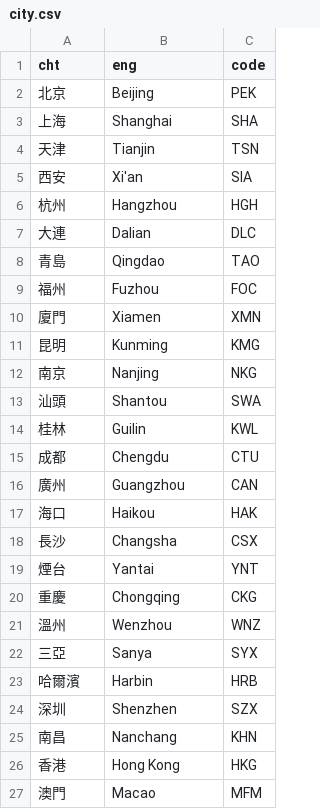
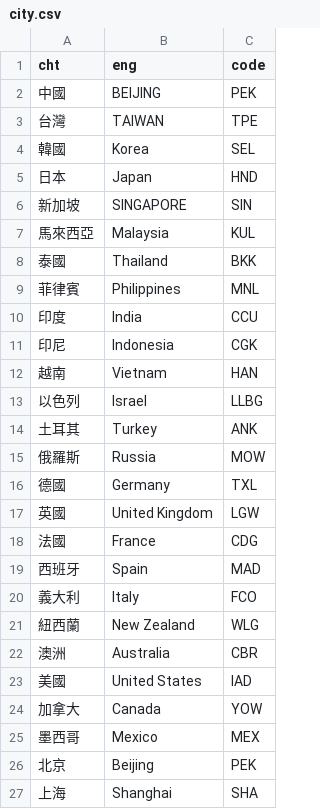
Before and after one commit to icewolf00/smart_flight, a CSV file: bot/module/city.csv, drawn as a sheet; only a part is shown; the shorter side is filled out with more unchanged rows; the diff names each change by its address in the sheet, - before the commit and + after, or states it on an @@ line.

```diff
--- a/bot/module/city.csv
+++ b/bot/module/city.csv
+row 2: 中國 | BEIJING | PEK
+row 3: 台灣 | TAIWAN | TPE
+row 4: 韓國 | Korea | SEL
+row 5: 日本 | Japan | HND
+row 6: 新加坡 | SINGAPORE | SIN
+row 7: 馬來西亞 | Malaysia | KUL
+row 8: 泰國 | Thailand | BKK
+row 9: 菲律賓 | Philippines | MNL
+row 10: 印度 | India | CCU
+row 11: 印尼 | Indonesia | CGK
+row 12: 越南 | Vietnam | HAN
+row 13: 以色列 | Israel | LLBG
+row 14: 土耳其 | Turkey | ANK
+row 15: 俄羅斯 | Russia | MOW
+row 16: 德國 | Germany | TXL
+row 17: 英國 | United Kingdom | LGW
+row 18: 法國 | France | CDG
+row 19: 西班牙 | Spain | MAD
+row 20: 義大利 | Italy | FCO
+row 21: 紐西蘭 | New Zealand | WLG
+row 22: 澳洲 | Australia | CBR
+row 23: 美國 | United States | IAD
+row 24: 加拿大 | Canada | YOW
+row 25: 墨西哥 | Mexico | MEX
```
Also changed, not shown: city.csv, 1 other file.
